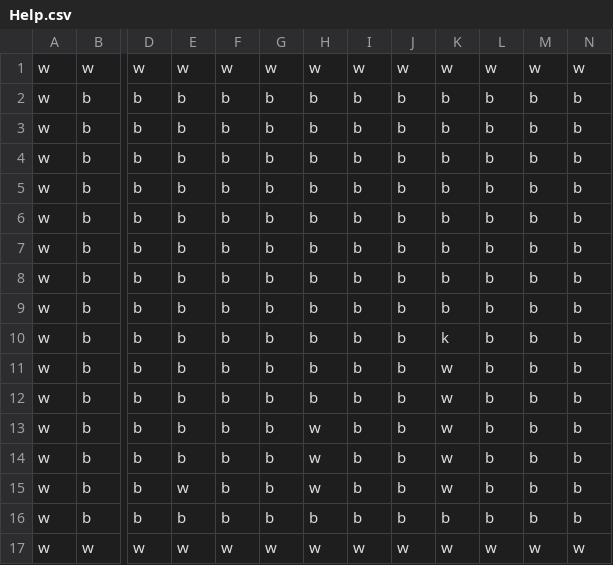
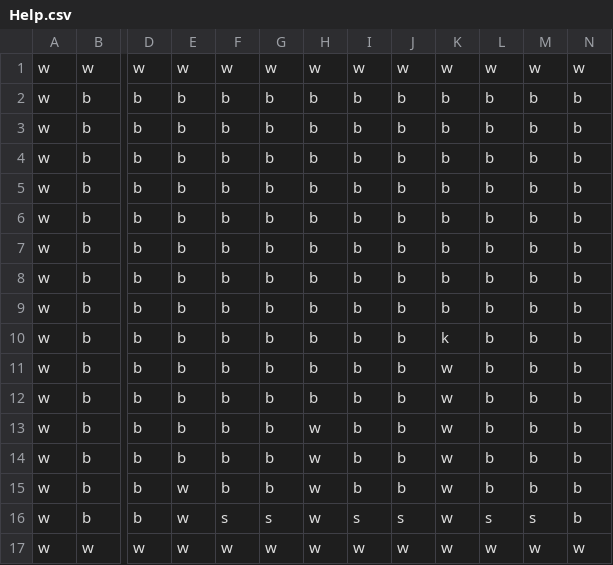
Before and after one commit to Philo-Girgis/2022ICS4U1CPT, a CSV file: PicoPark/Help.csv, drawn as a sheet; only a part is shown, gaps mark what is left out; the diff names each change by its address in the sheet, - before the commit and + after, or states it on an @@ line.

```diff
--- a/PicoPark/Help.csv
+++ b/PicoPark/Help.csv
-E16: b
+E16: w
-F16: b
+F16: s
-G16: b
+G16: s
-H16: b
+H16: w
-I16: b
+I16: s
-J16: b
+J16: s
-K16: b
+K16: w
-L16: b
+L16: s
-M16: b
+M16: s
```
Also changed, not shown: 3 other files.
